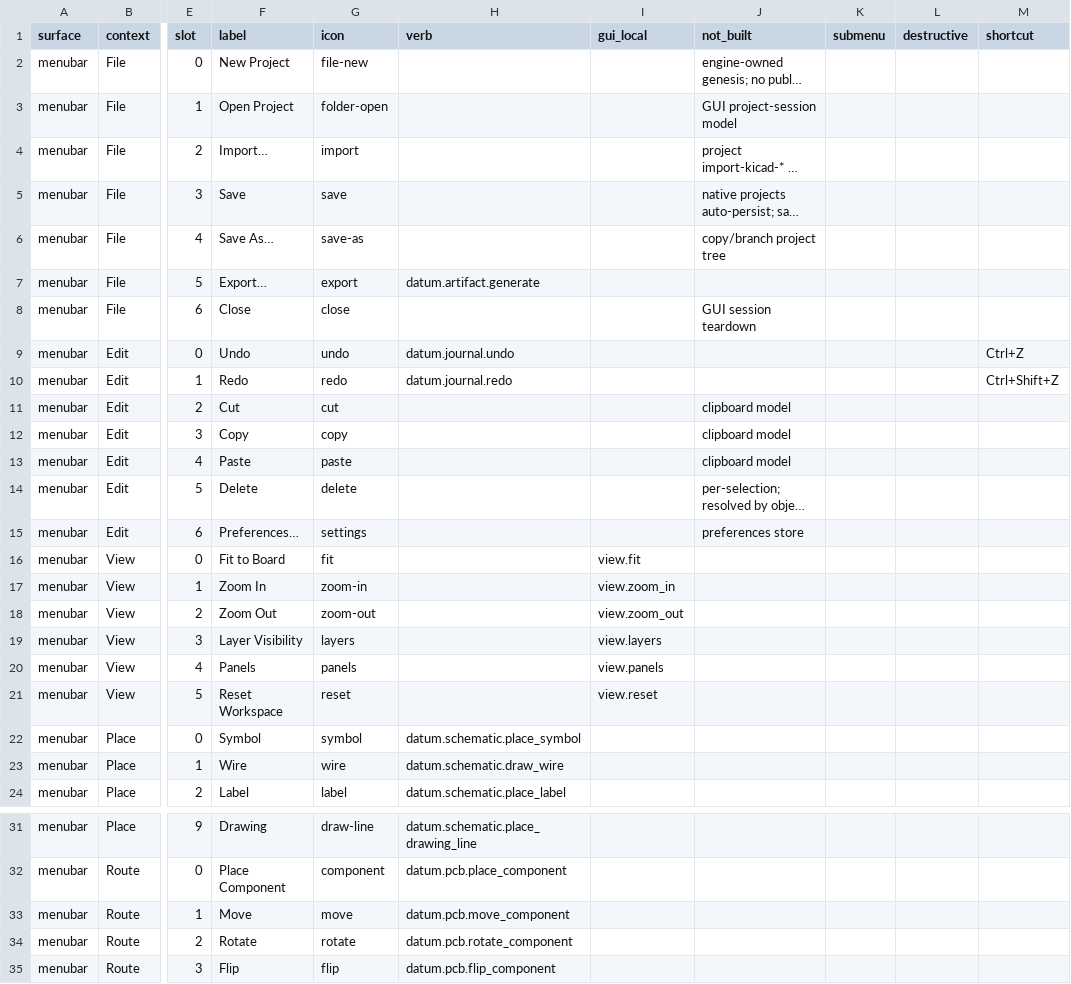
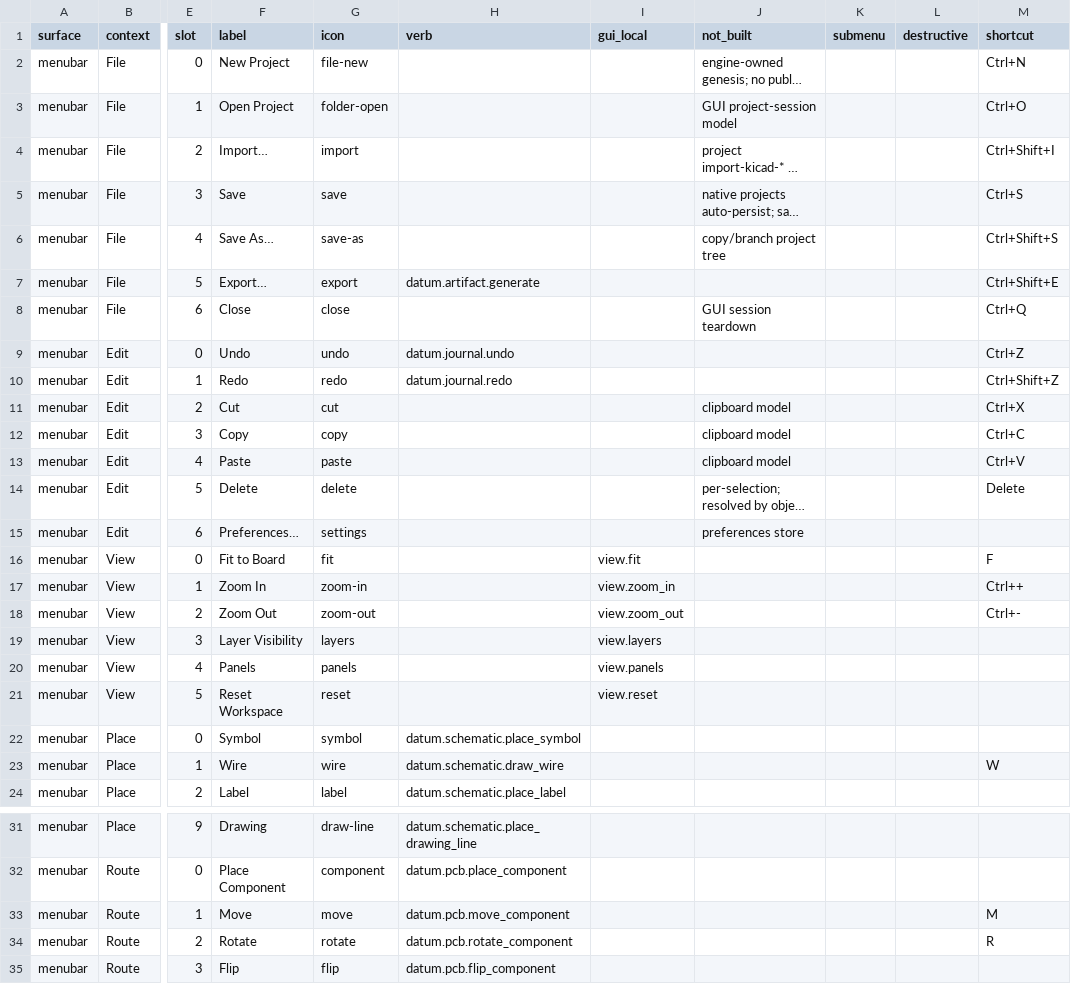
Before and after one commit to blackforestdev/datum-eda, a CSV file: docs/gui/menu_model.csv, drawn as a sheet; only a part is shown, gaps mark what is left out; long unchanged cells end in …; the diff names each change by its address in the sheet, - before the commit and + after, or states it on an @@ line.

Commit message:
GUI menu_model: File/Edit/View hot-keys + scope-aware shortcut-conflict gate
Owner-authored hot-keys (Ctrl+N/O/S, Ctrl+Shift+I/S/E, Ctrl+Q, standard Edit set, F/M/R/W
editor keys) built into menu_model.json. check_menu_model.py now catches shortcut conflicts,
scope-aware: global Ctrl-combos must be app-unique; single-key editor shortcuts unique within
their mode (pcb/schematic) but reusable across modes. 19 shortcuts, no conflicts.

```diff
--- a/docs/gui/menu_model.csv
+++ b/docs/gui/menu_model.csv
-M2 (shortcut): (empty)
+M2 (shortcut): Ctrl+N
-M3 (shortcut): (empty)
+M3 (shortcut): Ctrl+O
-M4 (shortcut): (empty)
+M4 (shortcut): Ctrl+Shift+I
-M5 (shortcut): (empty)
+M5 (shortcut): Ctrl+S
-M6 (shortcut): (empty)
+M6 (shortcut): Ctrl+Shift+S
-M7 (shortcut): (empty)
+M7 (shortcut): Ctrl+Shift+E
-M8 (shortcut): (empty)
+M8 (shortcut): Ctrl+Q
-M11 (shortcut): (empty)
+M11 (shortcut): Ctrl+X
-M12 (shortcut): (empty)
+M12 (shortcut): Ctrl+C
-M13 (shortcut): (empty)
+M13 (shortcut): Ctrl+V
-M14 (shortcut): (empty)
+M14 (shortcut): Delete
-M16 (shortcut): (empty)
+M16 (shortcut): F
-M17 (shortcut): (empty)
+M17 (shortcut): Ctrl++
-M18 (shortcut): (empty)
+M18 (shortcut): Ctrl+-
-M23 (shortcut): (empty)
+M23 (shortcut): W
-M33 (shortcut): (empty)
+M33 (shortcut): M
-M34 (shortcut): (empty)
+M34 (shortcut): R
```
Also changed, not shown: 2 other files.
